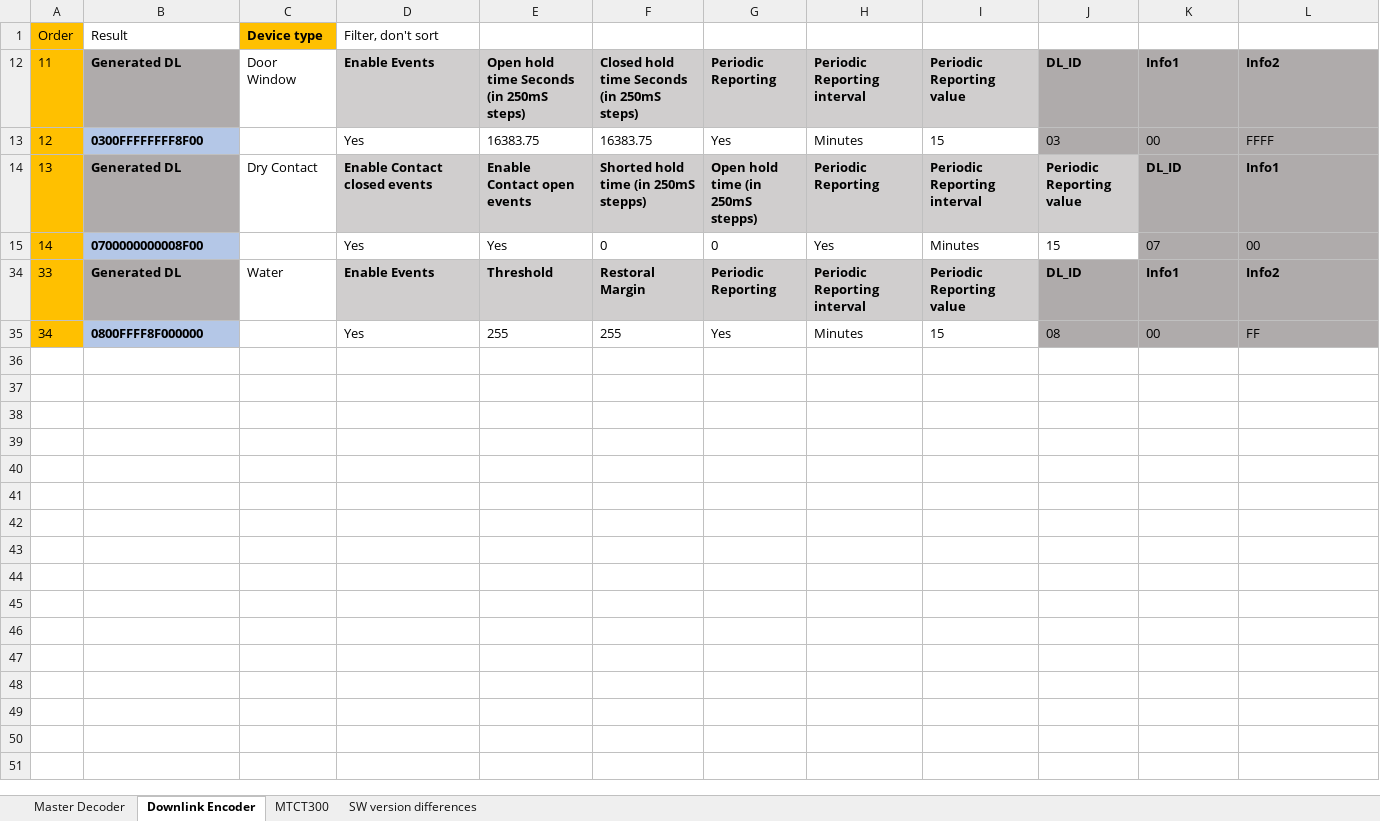
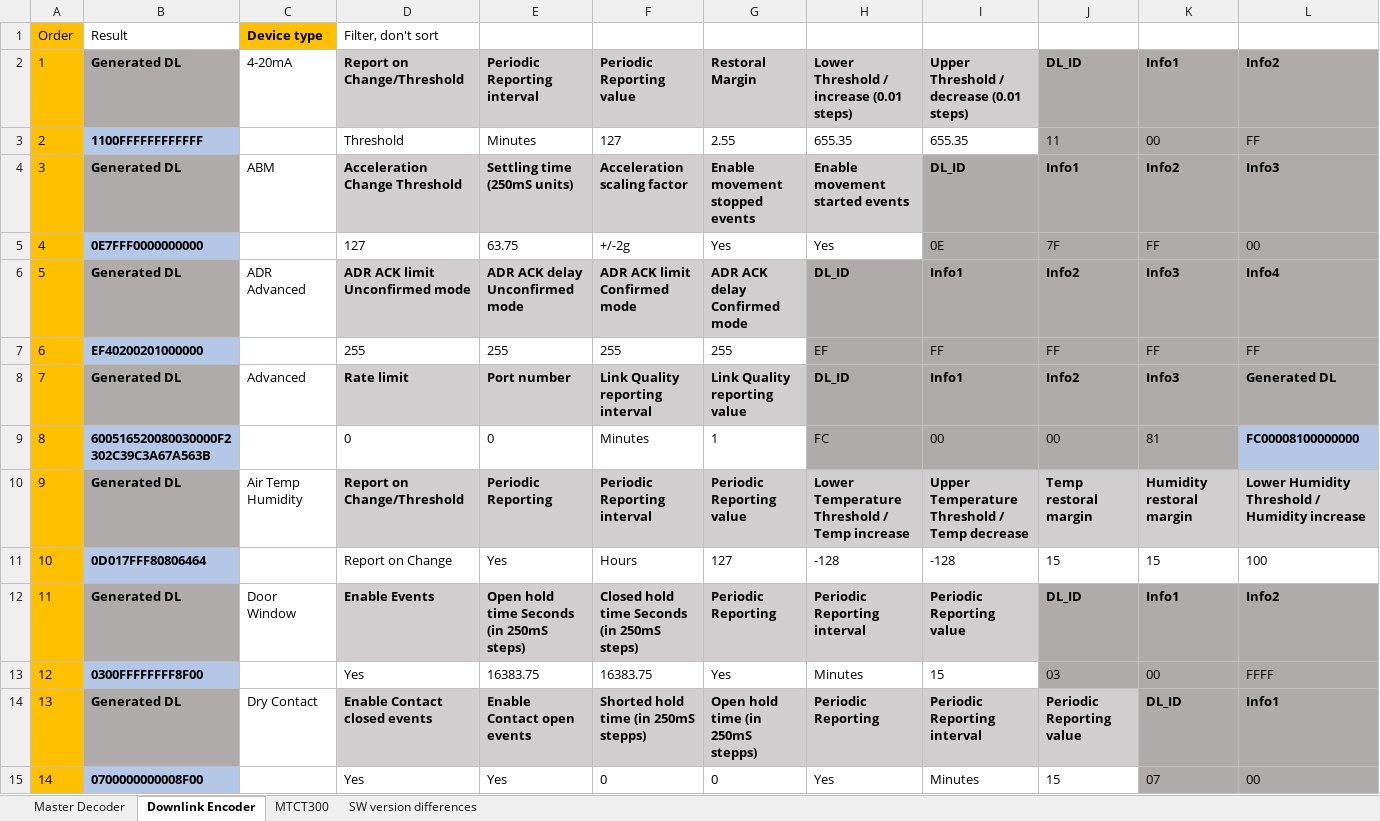
Before and after one commit to MultiTech-Sensors/Technical_Information, an Excel workbook: MessagesLink_V6.xlsm, sheet Downlink Encoder, drawn as a sheet; only a part is shown; the shorter side is filled out with more unchanged rows; values as stored, in another font and other column widths than the file's, no borders; conditional formats not drawn; rows hold the shown columns only; the diff covers the shown part only; the diff names each change by its address in the sheet, - before the commit and + after, or states it on an @@ line.

```diff
--- a/MessagesLink_V6.xlsm (sheet Downlink Encoder)
+++ b/MessagesLink_V6.xlsm (sheet Downlink Encoder)
@@ row 2 unhidden: 1 | Generated DL | 4-20mA | Report on Change/Threshold | Periodic Reporting interval | Periodic Reporting value | Restoral Margin | Lower Threshold / increase (0.01 steps) | Upper Threshold / decrease (0.01 steps) | DL_ID | Info1 | Info2 @@
@@ row 3 unhidden: 2 | 1100FFFFFFFFFFFF | 4-20mA | Threshold | Minutes | 127 | 2.55 | 655.35 | 655.35 | 11 | 00 | FF @@
@@ row 4 unhidden: 3 | Generated DL | ABM | Acceleration Change Threshold | Settling time (250mS units) | Acceleration scaling factor | Enable movement stopped events | Enable movement started events | DL_ID | Info1 | Info2 | Info3 @@
@@ row 5 unhidden: 4 | 0E7FFF0000000000 | ABM | 127 | 63.75 | +/-2g | Yes | Yes | 0E | 7F | FF | 00 @@
@@ row 6 unhidden: 5 | Generated DL | ADR Advanced | ADR ACK limit Unconfirmed mode | ADR ACK delay Unconfirmed mode | ADR ACK limit Confirmed mode | ADR ACK delay Confirmed mode | DL_ID | Info1 | Info2 | Info3 | Info4 @@
@@ row 7 unhidden: 6 | EF40200201000000 | ADR Advanced | 255 | 255 | 255 | 255 | EF | FF | FF | FF | FF @@
@@ row 8 unhidden: 7 | Generated DL | Advanced | Rate limit | Port number | Link Quality reporting interval | Link Quality reporting value | DL_ID | Info1 | Info2 | Info3 | Generated DL @@
@@ row 9 unhidden: 8 | 600516520080030000F2302C39C3A67A563B | Advanced | 0 | 0 | Minutes | 1 | FC | 00 | 00 | 81 | FC00008100000000 @@
@@ row 10 unhidden: 9 | Generated DL | Air Temp Humidity | Report on Change/Threshold | Periodic Reporting | Periodic Reporting interval | Periodic Reporting value | Lower Temperature Threshold / Temp increase | Upper Temperature Threshold / Temp decrease | Temp restoral margin | Humidity restoral margin | Lower Humidity Threshold / Humidity increase @@
@@ row 11 unhidden: 10 | 0D017FFF80806464 | Air Temp Humidity | Report on Change | Yes | Hours | 127 | -128 | -128 | 15 | 15 | 100 @@
```
Also changed, not shown: 62 hidden or unhidden rows elsewhere in this sheet, formulas that keep their value.
